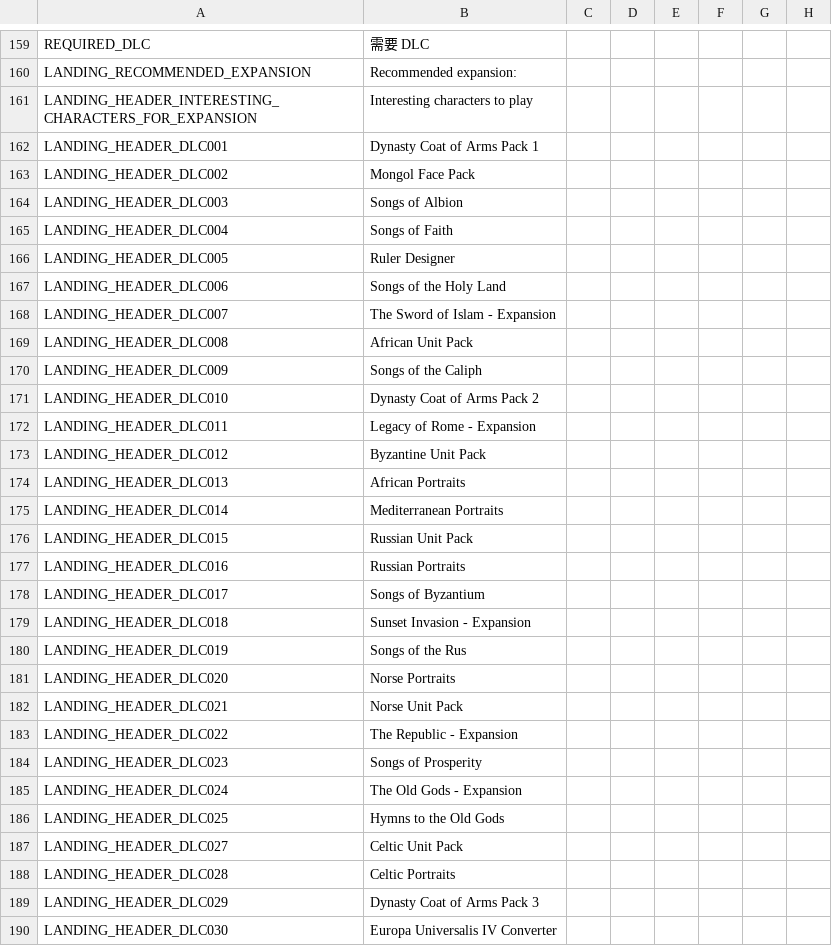
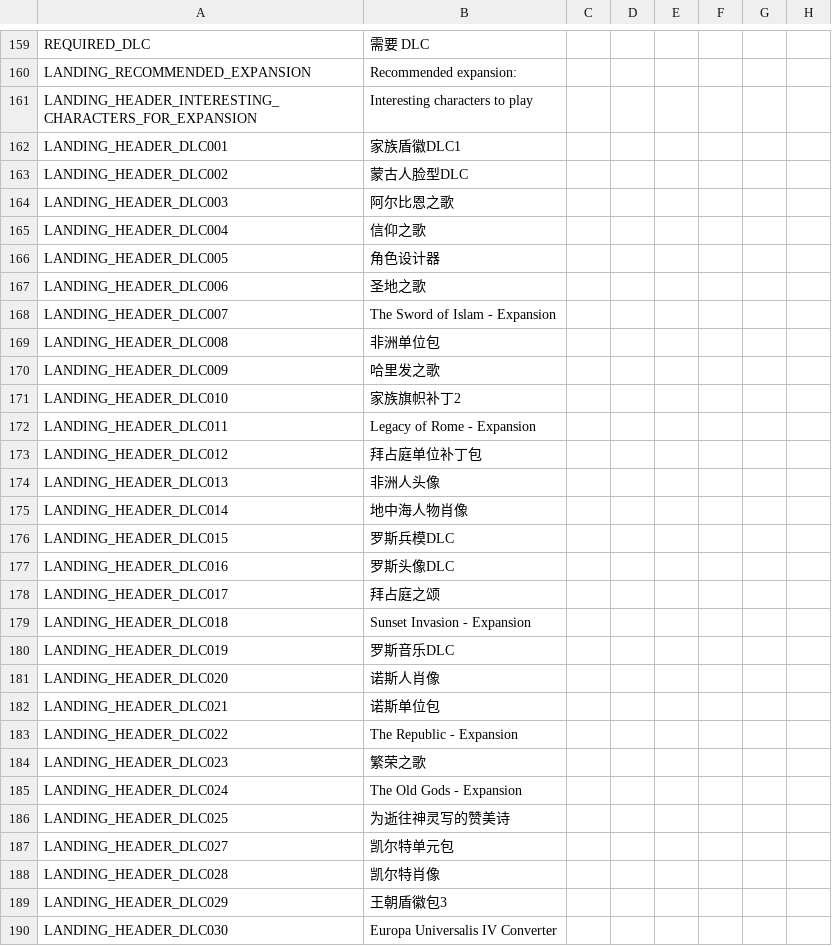
Before and after one commit to paratranz/CK2-Chinese-Localisation, a CSV file: localisation/RedKing.csv, drawn as a sheet; only a part is shown, gaps mark what is left out; the diff covers the shown part only; the diff names each change by its address in the sheet, - before the commit and + after, or states it on an @@ line.

Commit message:
Automate update

```diff
--- a/localisation/RedKing.csv
+++ b/localisation/RedKing.csv
-B162: Dynasty Coat of Arms Pack 1
+B162: 家族盾徽DLC1
-B163: Mongol Face Pack
+B163: 蒙古人脸型DLC
-B164: Songs of Albion
+B164: 阿尔比恩之歌
-B165: Songs of Faith
+B165: 信仰之歌
-B166: Ruler Designer
+B166: 角色设计器
-B167: Songs of the Holy Land
+B167: 圣地之歌
-B169: African Unit Pack
+B169: 非洲单位包
-B170: Songs of the Caliph
+B170: 哈里发之歌
-B171: Dynasty Coat of Arms Pack 2
+B171: 家族旗帜补丁2
-B173: Byzantine Unit Pack
+B173: 拜占庭单位补丁包
-B174: African Portraits
+B174: 非洲人头像
-B175: Mediterranean Portraits
+B175: 地中海人物肖像
-B176: Russian Unit Pack
+B176: 罗斯兵模DLC
-B177: Russian Portraits
+B177: 罗斯头像DLC
-B178: Songs of Byzantium
+B178: 拜占庭之颂
-B180: Songs of the Rus
+B180: 罗斯音乐DLC
-B181: Norse Portraits
+B181: 诺斯人肖像
-B182: Norse Unit Pack
+B182: 诺斯单位包
-B184: Songs of Prosperity
+B184: 繁荣之歌
-B186: Hymns to the Old Gods
+B186: 为逝往神灵写的赞美诗
-B187: Celtic Unit Pack
+B187: 凯尔特单元包
-B188: Celtic Portraits
+B188: 凯尔特肖像
-B189: Dynasty Coat of Arms Pack 3
+B189: 王朝盾徽包3
```
Also changed, not shown: 4 edited cells elsewhere in this file.
